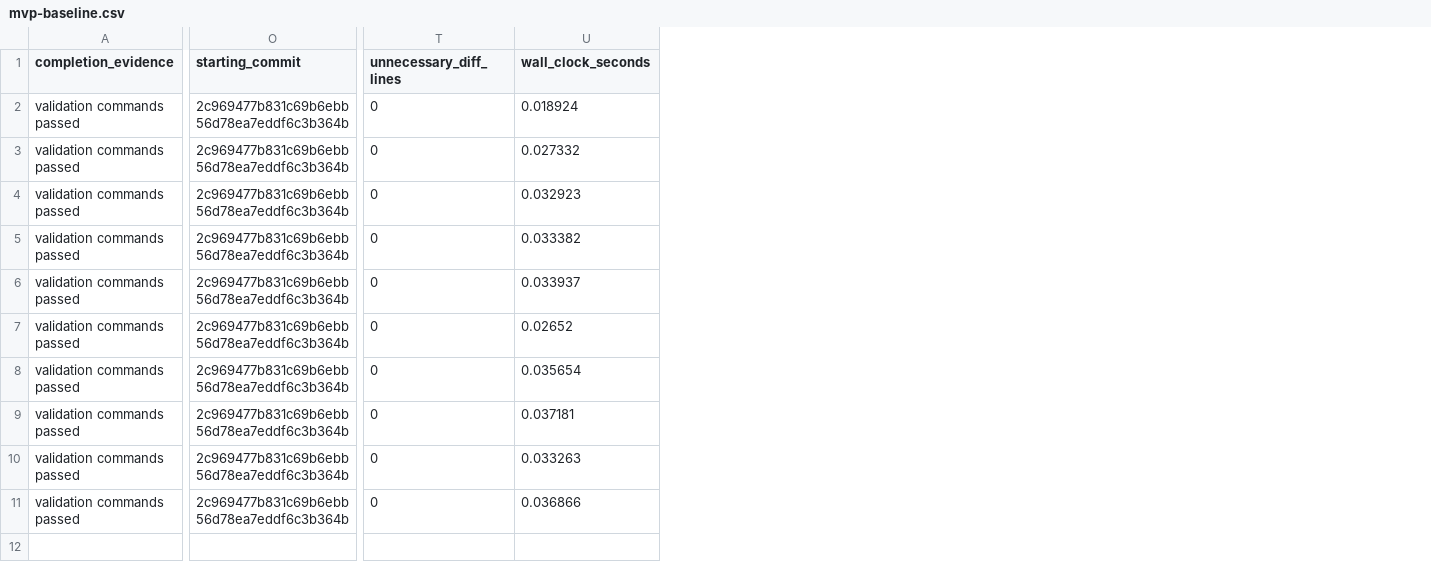
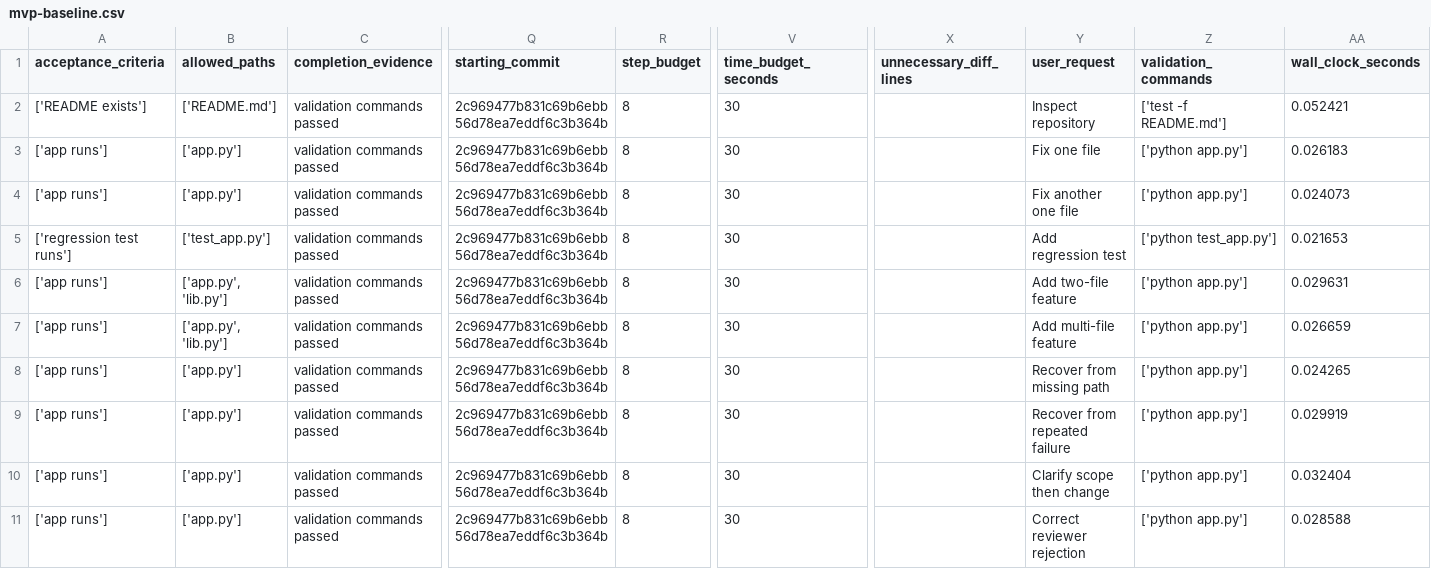
Before and after one commit to snowman0919/MoE-MoA-Integrated-Complementary-Agent, a CSV file: data/benchmarks/mvp-baseline.csv, drawn as a sheet; only a part is shown, gaps mark what is left out; addresses are those after the commit; the diff names each change by its address in the sheet, - before the commit and + after, or states it on an @@ line.

Commit message:
test: add reproducible live gateway validation

```diff
--- a/data/benchmarks/mvp-baseline.csv
+++ b/data/benchmarks/mvp-baseline.csv
+column A (acceptance_criteria), rows 2-11: ['README exists'] | ['app runs'] | ['app runs'] | ['regression test runs'] | ['app runs'] | ['app runs'] | ['app runs'] | ['app runs'] | ['app runs'] | ['app runs']
+column B (allowed_paths), rows 2-11: ['README.md'] | ['app.py'] | ['app.py'] | ['test_app.py'] | ['app.py', 'lib.py'] | ['app.py', 'lib.py'] | ['app.py'] | ['app.py'] | ['app.py'] | ['app.py']
+column R (step_budget), rows 2-11: all 8
+column V (time_budget_seconds), rows 2-11: all 30
+column Y (user_request), rows 2-11: Inspect repository | Fix one file | Fix another one file | Add regression test | Add two-file feature | Add multi-file feature | Recover from missing path | Recover from repeated failure | Clarify scope then change | Correct reviewer rejection
+column Z (validation_commands), rows 2-11: ['test -f README.md'] | ['python app.py'] | ['python app.py'] | ['python test_app.py'] | ['python app.py'] | ['python app.py'] | ['python app.py'] | ['python app.py'] | ['python app.py'] | ['python app.py']
-X2:X11 (unnecessary_diff_lines): 0
+X2:X11 (unnecessary_diff_lines): (empty)
-AA2 (wall_clock_seconds): 0.018924
+AA2 (wall_clock_seconds): 0.052421
-AA3 (wall_clock_seconds): 0.027332
+AA3 (wall_clock_seconds): 0.026183
-AA4 (wall_clock_seconds): 0.032923
+AA4 (wall_clock_seconds): 0.024073
-AA5 (wall_clock_seconds): 0.033382
+AA5 (wall_clock_seconds): 0.021653
-AA6 (wall_clock_seconds): 0.033937
+AA6 (wall_clock_seconds): 0.029631
-AA7 (wall_clock_seconds): 0.02652
+AA7 (wall_clock_seconds): 0.026659
-AA8 (wall_clock_seconds): 0.035654
+AA8 (wall_clock_seconds): 0.024265
-AA9 (wall_clock_seconds): 0.037181
+AA9 (wall_clock_seconds): 0.029919
-AA10 (wall_clock_seconds): 0.033263
+AA10 (wall_clock_seconds): 0.032404
-AA11 (wall_clock_seconds): 0.036866
+AA11 (wall_clock_seconds): 0.028588
```
Also changed, not shown: 7 other files.
